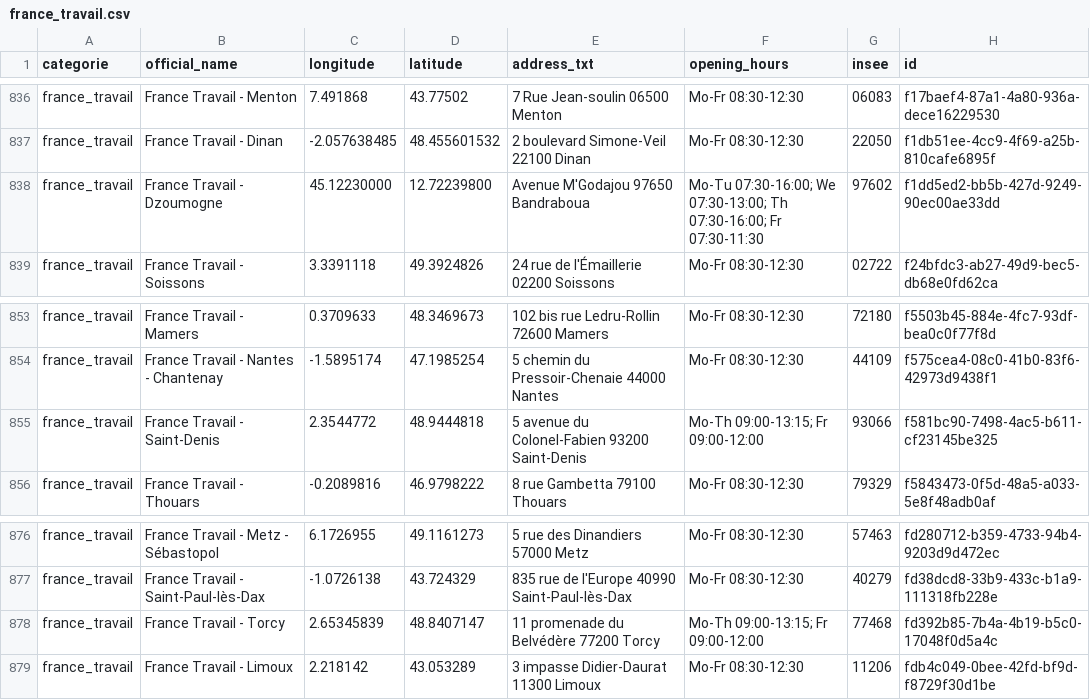
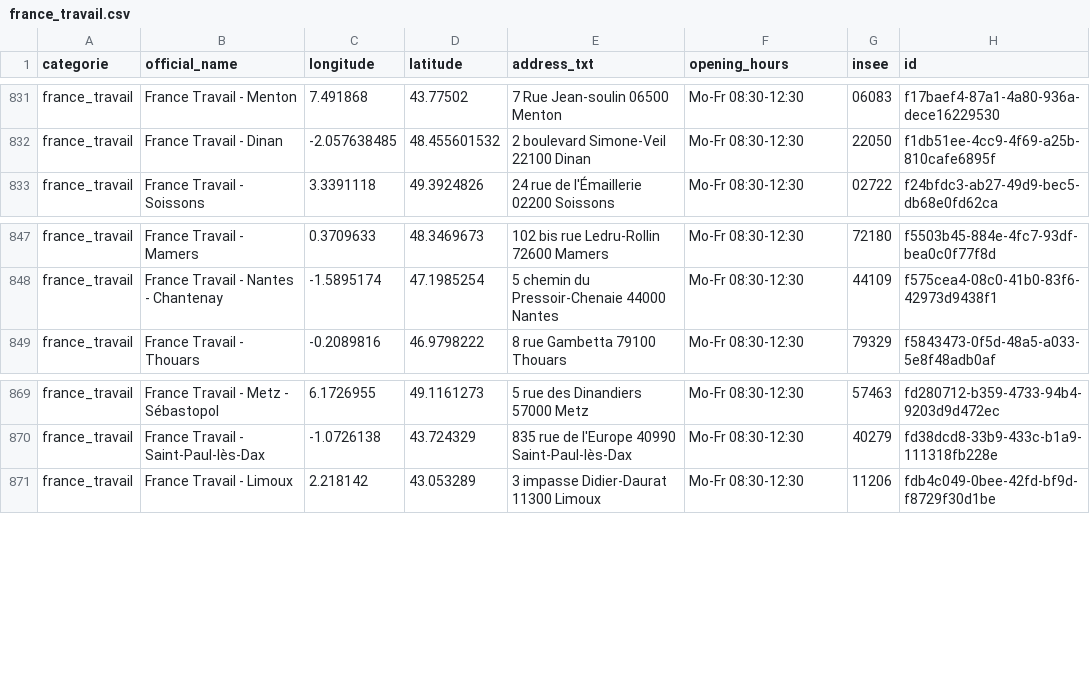
Before and after one commit to nlehuby/sepuqu, a CSV file: france_travail.csv, drawn as a sheet; only a part is shown, gaps mark what is left out; the diff covers the shown part only; the diff names each change by its address in the sheet, - before the commit and + after, or states it on an @@ line.

```diff
--- a/france_travail.csv
+++ b/france_travail.csv
-row 838: france_travail | France Travail - Dzoumogne | 45.12230000 | 12.72239800 | Avenue M'Godajou 97650 Bandraboua | Mo-Tu 07:30-16:00; We 07:30-13:00; Th 07:30-16:00; Fr 07:30-11:30 | 97602 | f1dd5ed2-bb5b-427d-9249-90ec00ae33dd
-row 855: france_travail | France Travail - Saint-Denis | 2.3544772 | 48.9444818 | 5 avenue du Colonel-Fabien 93200 Saint-Denis | Mo-Th 09:00-13:15; Fr 09:00-12:00 | 93066 | f581bc90-7498-4ac5-b611-cf23145be325
-row 878: france_travail | France Travail - Torcy | 2.65345839 | 48.8407147 | 11 promenade du Belvédère 77200 Torcy | Mo-Th 09:00-13:15; Fr 09:00-12:00 | 77468 | fd392b85-7b4a-4b19-b5c0-17048f0d5a4c
```
Also changed, not shown: 5 removed rows elsewhere in this file, focus_with_osm.csv, 1 other file.
